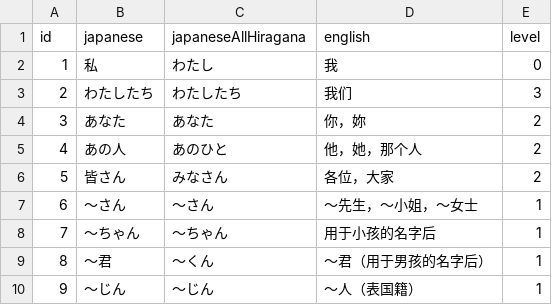
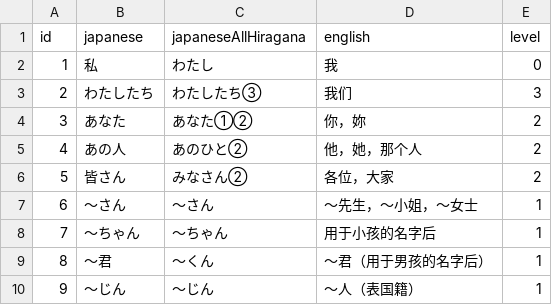
Before and after one commit to hillerliao/img, a CSV file: words.csv, drawn as a sheet; only a part is shown.

Commit message:
Update words.csv

```diff
--- a/words.csv
+++ b/words.csv
@@ -2,6 +2,6 @@ id,japanese,japaneseAllHiragana,english,level
 1,私,わたし,我,0
-2,わたしたち,わたしたち,我们,3
-3,あなた,あなた,你，妳,2
-4,あの人,あのひと,他，她，那个人,2
-5,皆さん,みなさん,各位，大家,2
+2,わたしたち,わたしたち③,我们,3
+3,あなた,あなた①②,你，妳,2
+4,あの人,あのひと②,他，她，那个人,2
+5,皆さん,みなさん②,各位，大家,2
 6,～さん,～さん,～先生，～小姐，～女士,1
```
